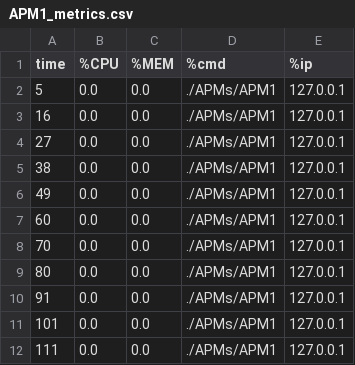
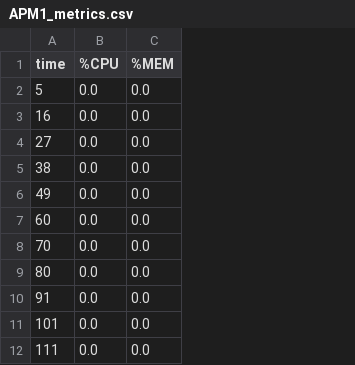
Before and after one commit to emmaunel/laughing-parakeet, a CSV file: APM1_metrics.csv, drawn as a sheet; only a part is shown; the diff names each change by its address in the sheet, - before the commit and + after, or states it on an @@ line.

Commit message:
Fixed data format in data files

```diff
--- a/APM1_metrics.csv
+++ b/APM1_metrics.csv
-column D (%cmd), rows 2-12: all ./APMs/APM1
-column E (%ip), rows 2-12: all 127.0.0.1
```
Also changed, not shown: APM2_metrics.csv, APM3_metrics.csv, 3 other files.
